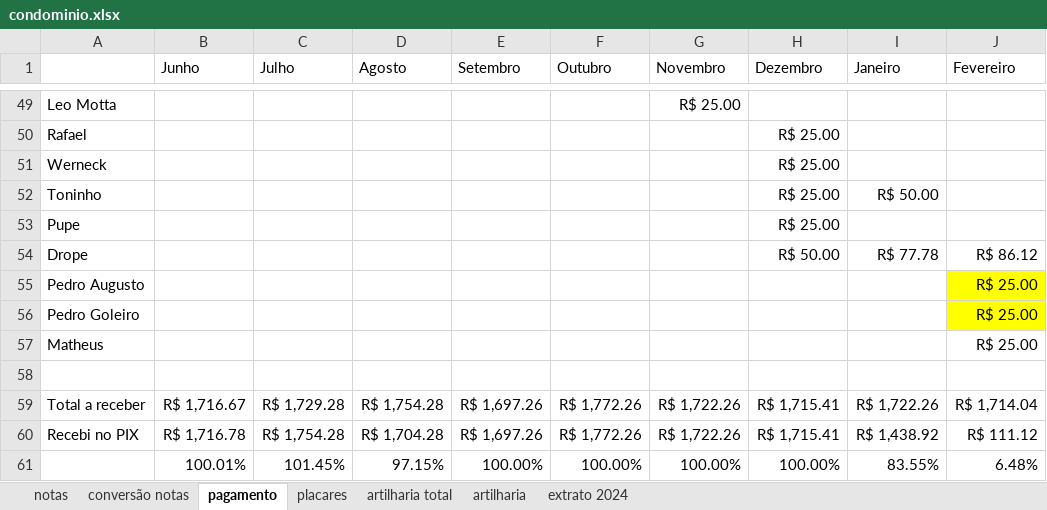
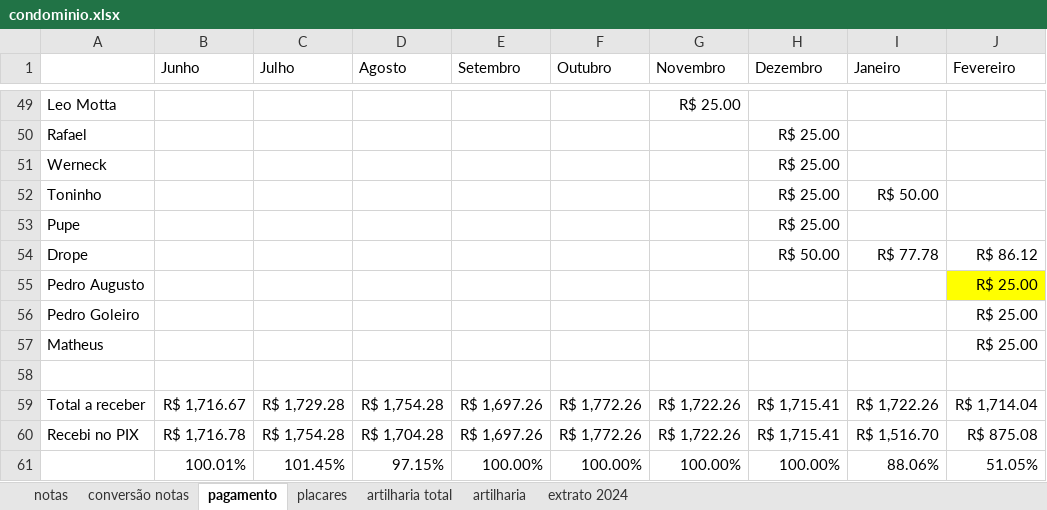
Before and after one commit to PHamacher/dashboard-pelada, an Excel workbook: data/condominio.xlsx, sheet pagamento, drawn as a sheet; only a part is shown, gaps mark what is left out; values as stored, in another font and other column widths than the file's, no borders; the diff covers the shown part only; the diff names each change by its address in the sheet, - before the commit and + after, or states it on an @@ line.

```diff
--- a/data/condominio.xlsx (sheet pagamento)
+++ b/data/condominio.xlsx (sheet pagamento)
-J56 fill: #FFFF00
+J56 fill: none
-I60 (Janeiro): R$ 1,438.92
+I60 (Janeiro): R$ 1,516.70
-J60 (Fevereiro): R$ 111.12
+J60 (Fevereiro): R$ 875.08
-I61 (Janeiro): 83.55%
+I61 (Janeiro): 88.06%
-J61 (Fevereiro): 6.48%
+J61 (Fevereiro): 51.05%
```
Also changed, not shown: cell formats elsewhere in this sheet, sheet notas, sheet placares, sheet artilharia, formulas that keep their value.
